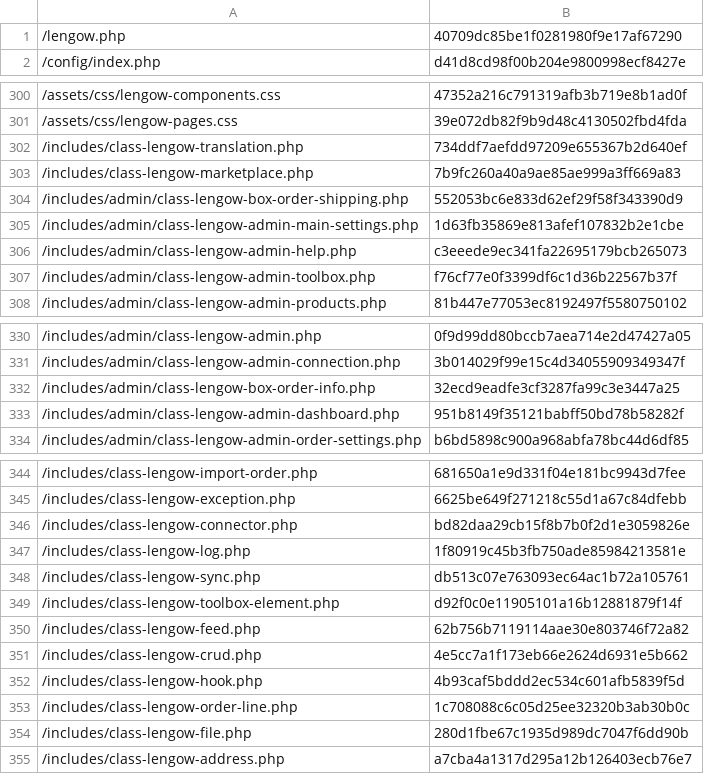
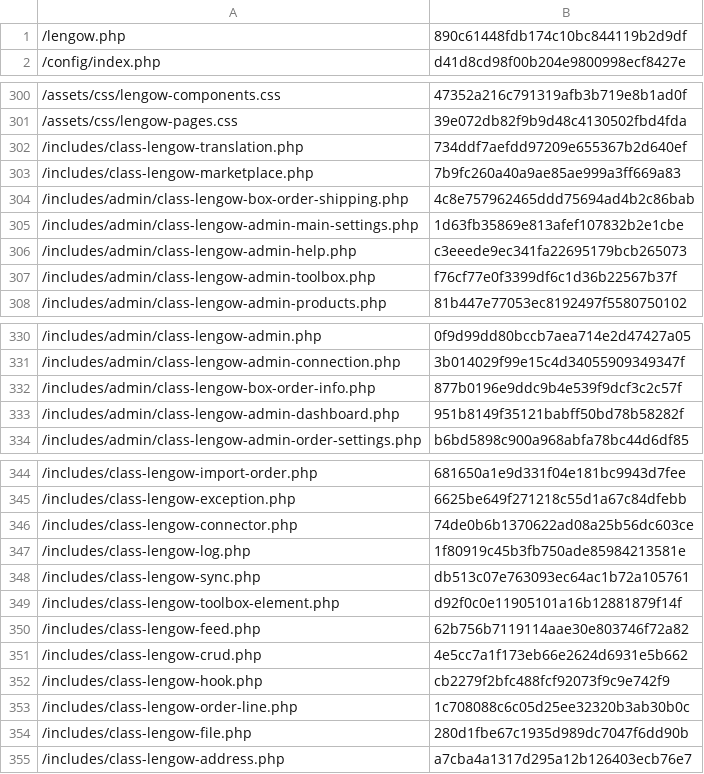
Before and after one commit to lengow/plugin-woocommerce, a CSV file: config/checkmd5.csv, drawn as a sheet; only a part is shown, gaps mark what is left out.

```diff
--- a/config/checkmd5.csv
+++ b/config/checkmd5.csv
@@ -1,2 +1,2 @@
-/lengow.php|40709dc85be1f0281980f9e17af67290
+/lengow.php|890c61448fdb174c10bc844119b2d9df
 /config/index.php|d41d8cd98f00b204e9800998ecf8427e
@@ -303,3 +303,3 @@
 /includes/class-lengow-marketplace.php|7b9fc260a40a9ae85ae999a3ff669a83
-/includes/admin/class-lengow-box-order-shipping.php|552053bc6e833d62ef29f58f343390d9
+/includes/admin/class-lengow-box-order-shipping.php|4c8e757962465ddd75694ad4b2c86bab
 /includes/admin/class-lengow-admin-main-settings.php|1d63fb35869e813afef107832b2e1cbe
@@ -331,3 +331,3 @@
 /includes/admin/class-lengow-admin-connection.php|3b014029f99e15c4d34055909349347f
-/includes/admin/class-lengow-box-order-info.php|32ecd9eadfe3cf3287fa99c3e3447a25
+/includes/admin/class-lengow-box-order-info.php|877b0196e9ddc9b4e539f9dcf3c2c57f
 /includes/admin/class-lengow-admin-dashboard.php|951b8149f35121babff50bd78b58282f
@@ -345,3 +345,3 @@
 /includes/class-lengow-exception.php|6625be649f271218c55d1a67c84dfebb
-/includes/class-lengow-connector.php|bd82daa29cb15f8b7b0f2d1e3059826e
+/includes/class-lengow-connector.php|74de0b6b1370622ad08a25b56dc603ce
 /includes/class-lengow-log.php|1f80919c45b3fb750ade85984213581e
@@ -351,3 +351,3 @@
 /includes/class-lengow-crud.php|4e5cc7a1f173eb66e2624d6931e5b662
-/includes/class-lengow-hook.php|4b93caf5bddd2ec534c601afb5839f5d
+/includes/class-lengow-hook.php|cb2279f2bfc488fcf92073f9c9e742f9
 /includes/class-lengow-order-line.php|1c708088c6c05d25ee32320b3ab30b0c
```
Also changed, not shown: 7 other files.
